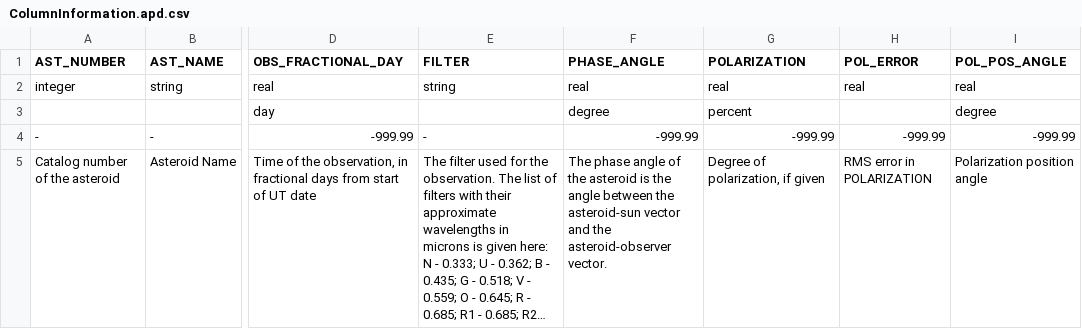
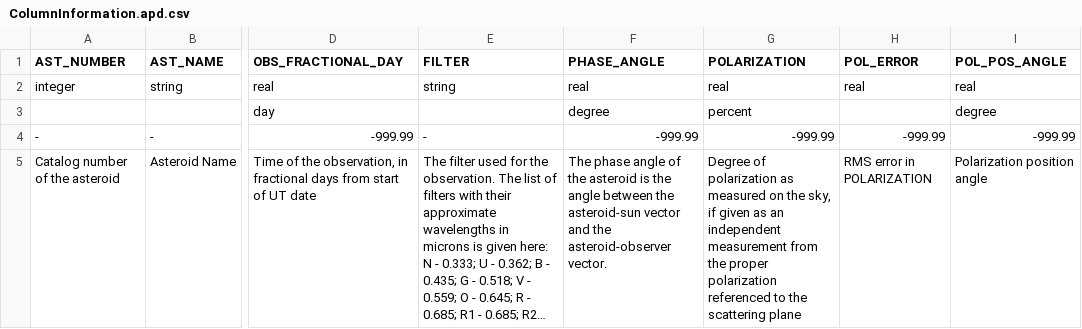
Before and after one commit to sbn-psi/lupishko, a CSV file: apd/ColumnInformation.apd.csv, drawn as a sheet; only a part is shown, gaps mark what is left out; long unchanged cells end in …; the diff names each change by its address in the sheet, - before the commit and + after, or states it on an @@ line.

Commit message:
update value for POLARIZATION column description

```diff
--- a/apd/ColumnInformation.apd.csv
+++ b/apd/ColumnInformation.apd.csv
-G5 (POLARIZATION): Degree of polarization, if given
+G5 (POLARIZATION): Degree of polarization as measured on the sky, if given as an independent measurement from the proper polarization referenced to the scattering plane
```
